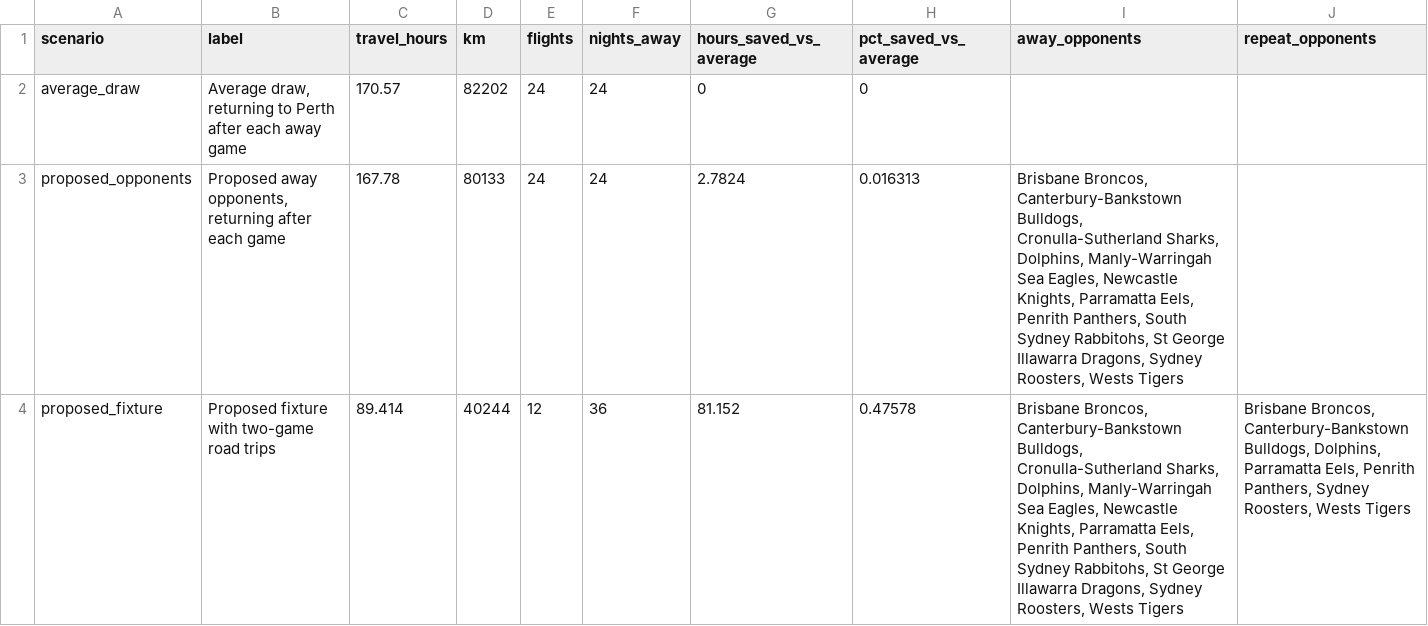
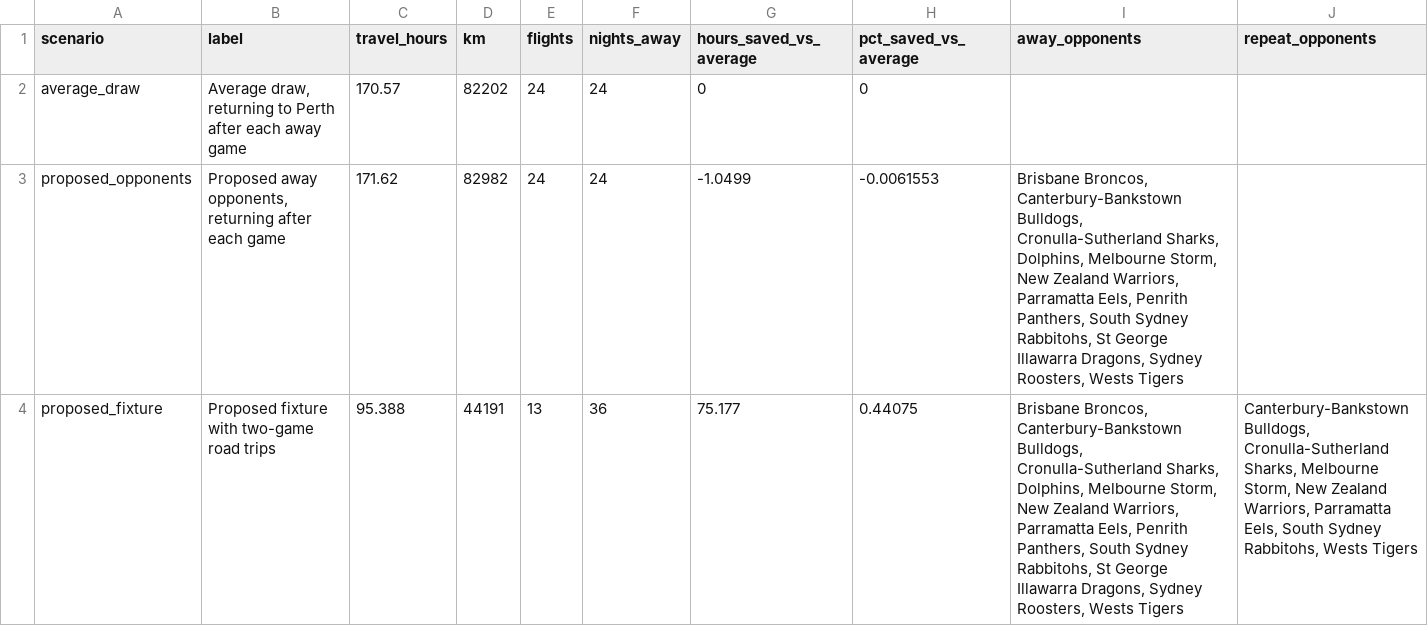
Before and after one commit to eddddddddddie/bears_travel, a CSV file: data/processed/travel_model/fixture_2027_summary.csv, drawn as a sheet.

```diff
--- a/data/processed/travel_model/fixture_2027_summary.csv
+++ b/data/processed/travel_model/fixture_2027_summary.csv
@@ -2,3 +2,3 @@ scenario,label,travel_hours,km,flights,nights_away,hours_saved_vs_average,pct_sa
 average_draw,"Average draw, returning to Perth after each away game",170.57,82202,24,24,0,0,,
-proposed_opponents,"Proposed away opponents, returning after each game",167.78,80133,24,24,2.7824,0.016313,"Brisbane Broncos, Canterbury-Bankstown Bulldogs, Cronulla-Sutherland Sharks, Dolphins, Manly-Warringah Sea Eagles, Newcastle Knights, Parramatta Eels, Penrith Panthers, South Sydney Rabbitohs, St George Illawarra Dragons, Sydney Roosters, Wests Tigers",
-proposed_fixture,Proposed fixture with two-game road trips,89.414,40244,12,36,81.152,0.47578,"Brisbane Broncos, Canterbury-Bankstown Bulldogs, Cronulla-Sutherland Sharks, Dolphins, Manly-Warringah Sea Eagles, Newcastle Knights, Parramatta Eels, Penrith Panthers, South Sydney Rabbitohs, St George Illawarra Dragons, Sydney Roosters, Wests Tigers","Brisbane Broncos, Canterbury-Bankstown Bulldogs, Dolphins, Parramatta Eels, Penrith Panthers, Sydney Roosters, Wests Tigers"
+proposed_opponents,"Proposed away opponents, returning after each game",171.62,82982,24,24,-1.0499,-0.0061553,"Brisbane Broncos, Canterbury-Bankstown Bulldogs, Cronulla-Sutherland Sharks, Dolphins, Melbourne Storm, New Zealand Warriors, Parramatta Eels, Penrith Panthers, South Sydney Rabbitohs, St George Illawarra Dragons, Sydney Roosters, Wests Tigers",
+proposed_fixture,Proposed fixture with two-game road trips,95.388,44191,13,36,75.177,0.44075,"Brisbane Broncos, Canterbury-Bankstown Bulldogs, Cronulla-Sutherland Sharks, Dolphins, Melbourne Storm, New Zealand Warriors, Parramatta Eels, Penrith Panthers, South Sydney Rabbitohs, St George Illawarra Dragons, Sydney Roosters, Wests Tigers","Canterbury-Bankstown Bulldogs, Cronulla-Sutherland Sharks, Melbourne Storm, New Zealand Warriors, Parramatta Eels, South Sydney Rabbitohs, Wests Tigers"
```
Also changed, not shown: data/processed/travel_model/draw_2027.csv, data/processed/travel_model/draw_2027_clubs.csv, 15 other files.
